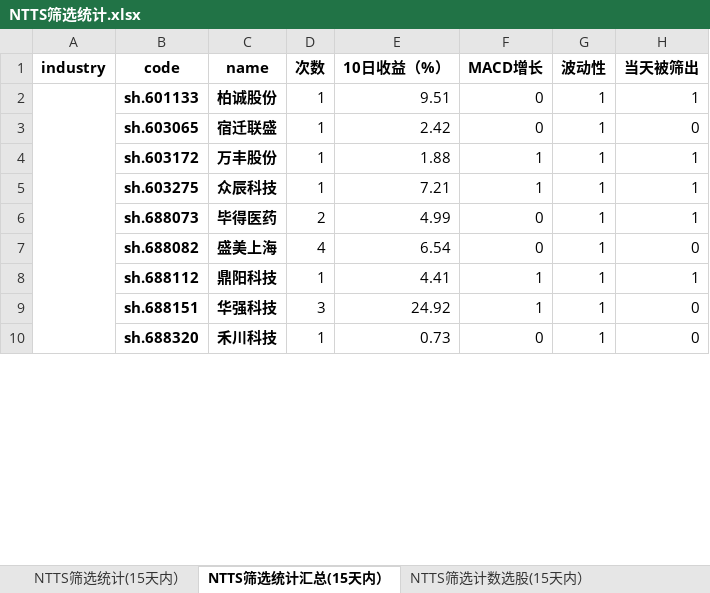
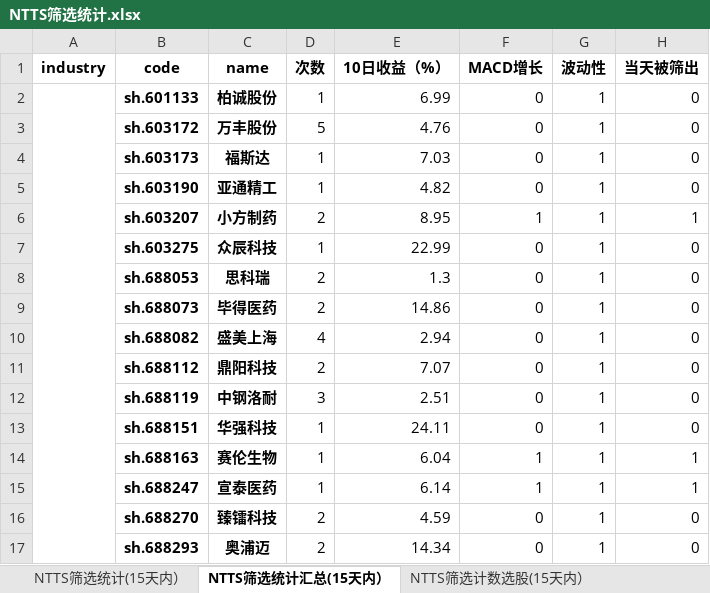
Before and after one commit to wusuaya/ever, an Excel workbook: NTTS筛选统计.xlsx, sheet NTTS筛选统计汇总(15天内）, drawn as a sheet; only a part is shown; values as stored, in another font and other column widths than the file's, no borders; removed rows and columns are numbered as before the commit, all else as after; the diff covers the shown part only; the diff names each change by its address in the sheet, - before the commit and + after, or states it on an @@ line.

```diff
--- a/NTTS筛选统计.xlsx (sheet NTTS筛选统计汇总(15天内）)
+++ b/NTTS筛选统计.xlsx (sheet NTTS筛选统计汇总(15天内）)
-E2 (10日收益（%）): 9.51
+E2 (10日收益（%）): 6.99
-H2 (当天被筛出): 1
+H2 (当天被筛出): 0
-row 3:  | sh.603065 | 宿迁联盛 | 1 | 2.42 | 0 | 1 | 0
-D3 (次数): 1
+D3 (次数): 5
-E3 (10日收益（%）): 1.88
+E3 (10日收益（%）): 4.76
-F3 (MACD增长): 1
+F3 (MACD增长): 0
-H3 (当天被筛出): 1
+H3 (当天被筛出): 0
+row 4:  | sh.603173 | 福斯达 | 1 | 7.03 | 0 | 1 | 0
+row 5:  | sh.603190 | 亚通精工 | 1 | 4.82 | 0 | 1 | 0
+row 6:  | sh.603207 | 小方制药 | 2 | 8.95 | 1 | 1 | 1
-E7 (10日收益（%）): 7.21
+E7 (10日收益（%）): 22.99
-F7 (MACD增长): 1
+F7 (MACD增长): 0
-H7 (当天被筛出): 1
+H7 (当天被筛出): 0
+row 8:  | sh.688053 | 思科瑞 | 2 | 1.3 | 0 | 1 | 0
-E9 (10日收益（%）): 4.99
+E9 (10日收益（%）): 14.86
-H9 (当天被筛出): 1
+H9 (当天被筛出): 0
-E10 (10日收益（%）): 6.54
+E10 (10日收益（%）): 2.94
-D11 (次数): 1
+D11 (次数): 2
-E11 (10日收益（%）): 4.41
+E11 (10日收益（%）): 7.07
-F11 (MACD增长): 1
+F11 (MACD增长): 0
-H11 (当天被筛出): 1
+H11 (当天被筛出): 0
+row 12:  | sh.688119 | 中钢洛耐 | 3 | 2.51 | 0 | 1 | 0
-D13 (次数): 3
+D13 (次数): 1
-E13 (10日收益（%）): 24.92
+E13 (10日收益（%）): 24.11
-F13 (MACD增长): 1
+F13 (MACD增长): 0
+row 14:  | sh.688163 | 赛伦生物 | 1 | 6.04 | 1 | 1 | 1
+row 15:  | sh.688247 | 宣泰医药 | 1 | 6.14 | 1 | 1 | 1
-B16 (code): sh.688320
+B16 (code): sh.688270
-C16 (name): 禾川科技
+C16 (name): 臻镭科技
-D16 (次数): 1
+D16 (次数): 2
-E16 (10日收益（%）): 0.73
+E16 (10日收益（%）): 4.59
+row 17:  | sh.688293 | 奥浦迈 | 2 | 14.34 | 0 | 1 | 0
```
Also changed, not shown: 102 added rows, 26 removed rows, 309 edited cells and merged cells elsewhere in this sheet, sheet NTTS筛选统计(15天内）, sheet 策略叠加统计（2025-07-04), sheet NTTS筛选计数选股(15天内）, sheet NTTS筛选行业统计(15天内）, other sheet tabs.
